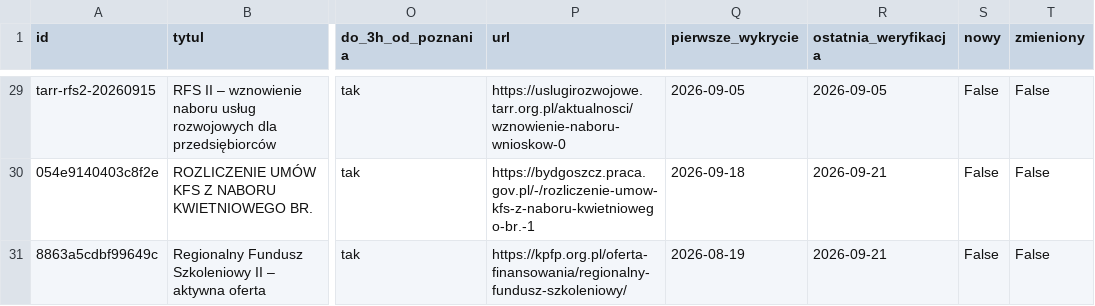
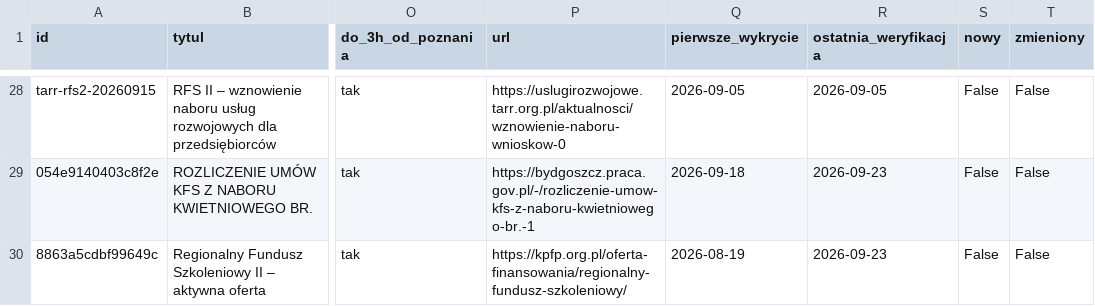
Before and after one commit to AnetaIdczak/monitor-naborow-szkoleniowych, a CSV file: data/nabory.csv, drawn as a sheet; only a part is shown, gaps mark what is left out; addresses are those after the commit; the diff covers the shown part only; the diff names each change by its address in the sheet, - before the commit and + after, or states it on an @@ line.

```diff
--- a/data/nabory.csv
+++ b/data/nabory.csv
-R29:R30 (ostatnia_weryfikacja): 2026-09-21
+R29:R30 (ostatnia_weryfikacja): 2026-09-23
```
Also changed, not shown: 3 added rows, 4 removed rows and 24 edited cells elsewhere in this file, 3 other files.
